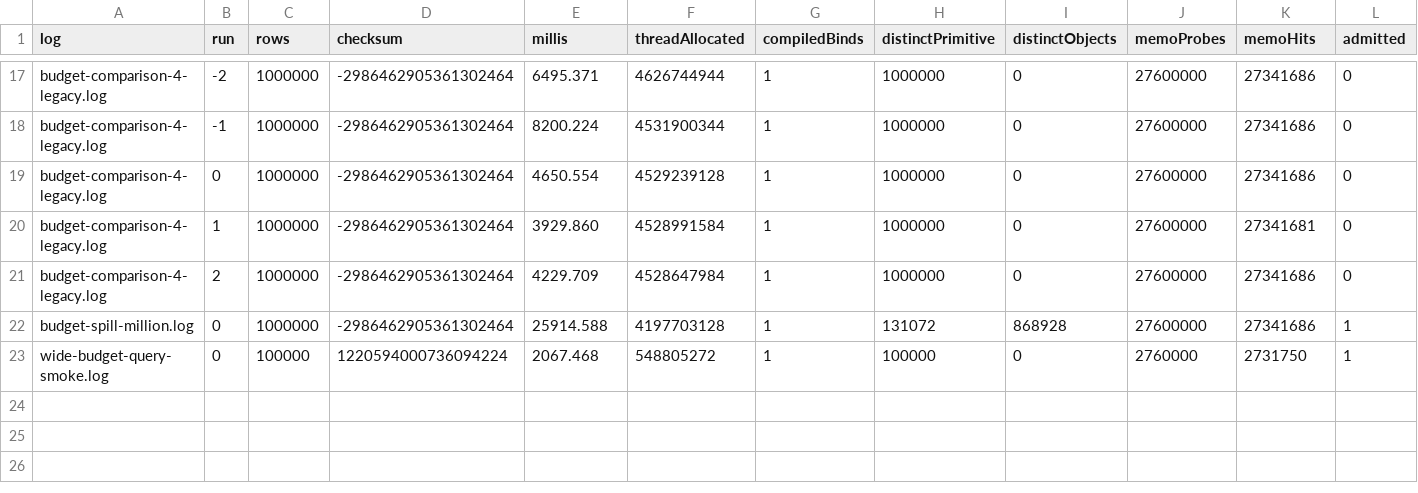
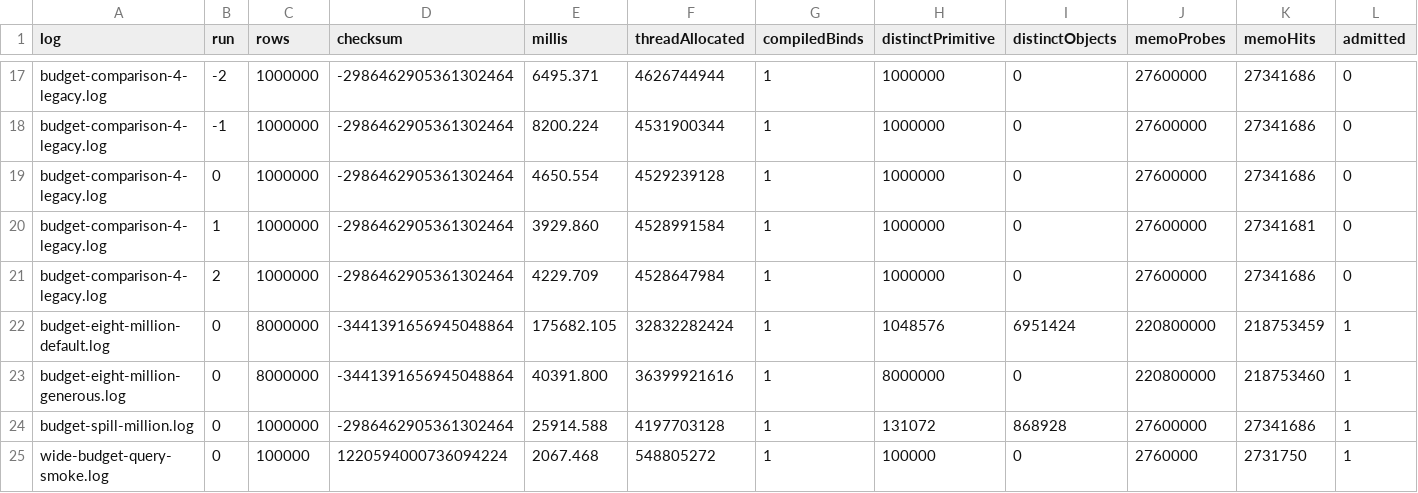
Before and after one commit to HASMAC-AS/rdf4j, a CSV file: experiments/overlay/budget-measurements.csv, drawn as a sheet; only a part is shown, gaps mark what is left out; rows hold the shown columns only; the diff names each change by its address in the sheet, - before the commit and + after, or states it on an @@ line.

Commit message:
GH-0000 Record bounded DISTINCT budget tradeoff and 5030-test validation

```diff
--- a/experiments/overlay/budget-measurements.csv
+++ b/experiments/overlay/budget-measurements.csv
+row 22: budget-eight-million-default.log | 0 | 8000000 | -3441391656945048864 | 175682.105 | 32832282424 | 1 | 1048576 | 6951424 | 220800000 | 218753459 | 1
+row 23: budget-eight-million-generous.log | 0 | 8000000 | -3441391656945048864 | 40391.800 | 36399921616 | 1 | 8000000 | 0 | 220800000 | 218753460 | 1
```
Also changed, not shown: 3 other files.
